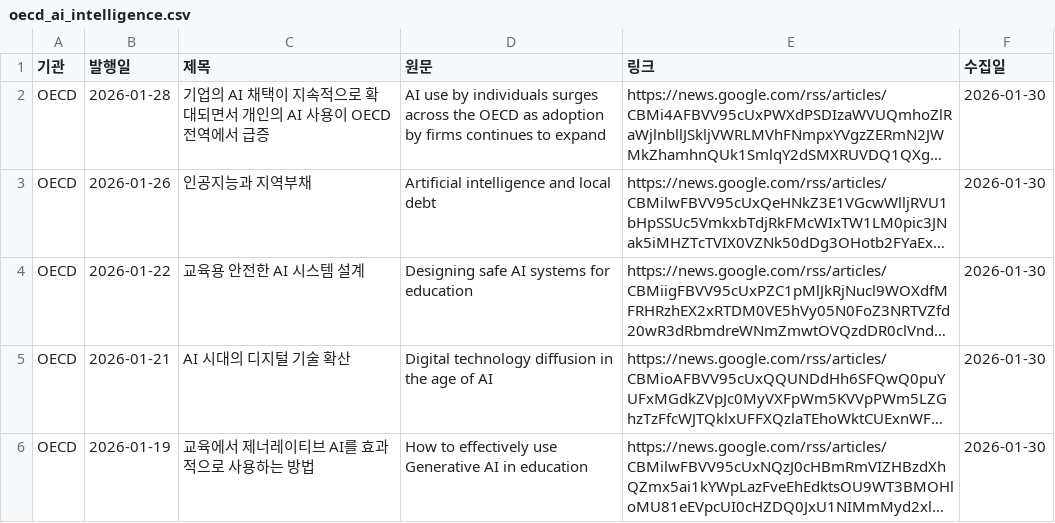
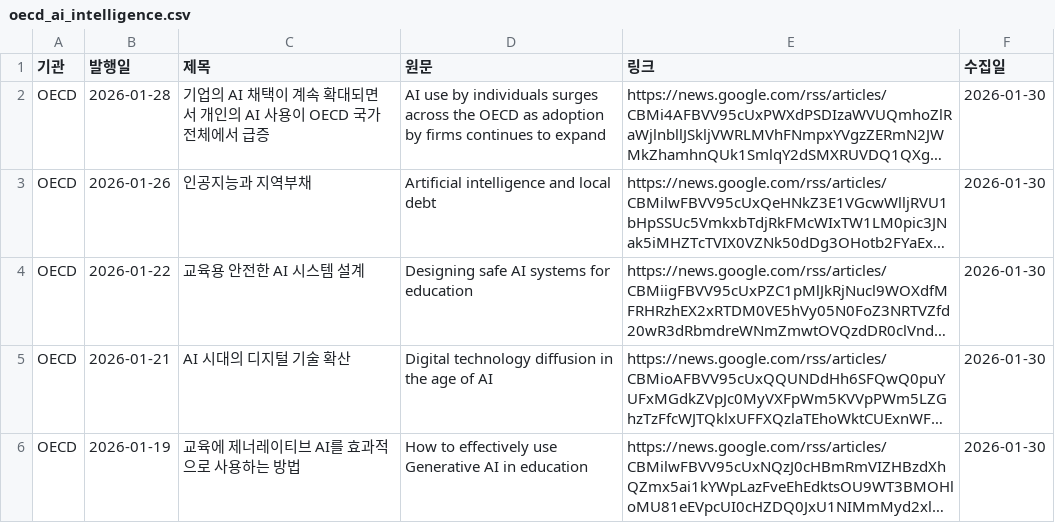
Before and after one commit to tlagytjq99-ux/my-news-bot, a CSV file: oecd_ai_intelligence.csv, drawn as a sheet; long unchanged cells end in …; the diff names each change by its address in the sheet, - before the commit and + after, or states it on an @@ line.

Commit message:
📅 AI 보고서 업데이트: 2026-01-30

```diff
--- a/oecd_ai_intelligence.csv
+++ b/oecd_ai_intelligence.csv
-C2 (제목): …채택이 지속적으로 확대되면서 개인의 AI 사용이 OECD 전역에서 급…
+C2 (제목): …채택이 계속 확대되면서 개인의 AI 사용이 OECD 국가 전체에서 급…
-C6 (제목): 교육에서 제너레이티브 AI를 효과적으로 사용하는 방법
+C6 (제목): 교육에 제너레이티브 AI를 효과적으로 사용하는 방법
```
